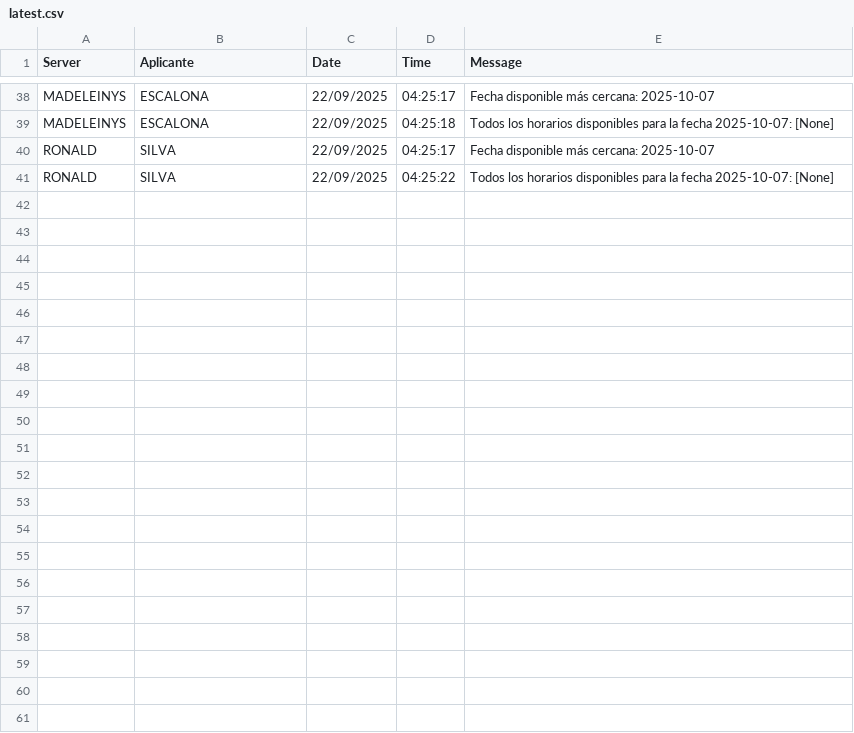
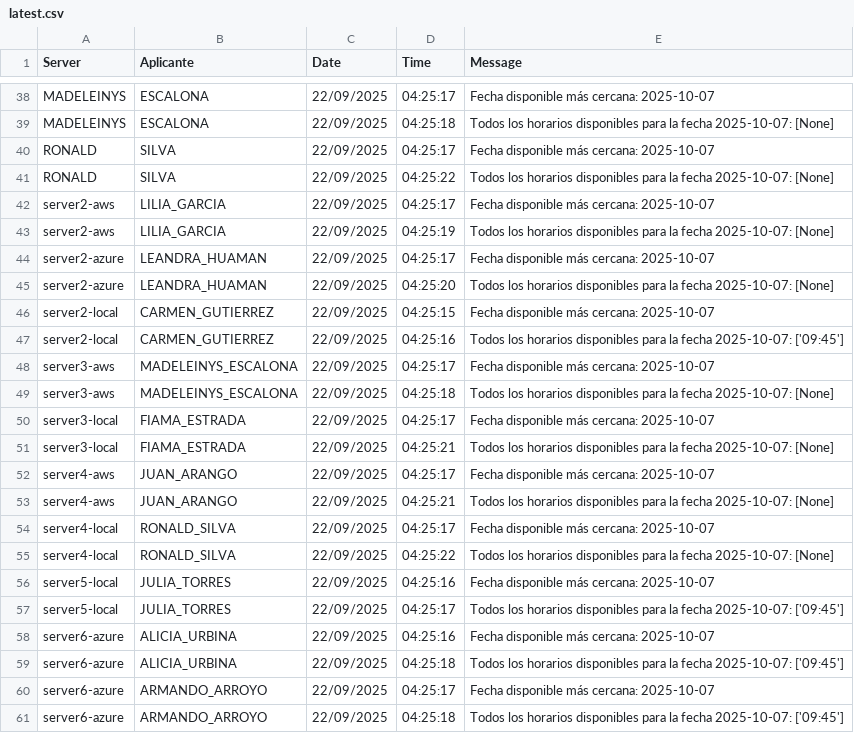
Before and after one commit to mcjha22025/disponibilidades, a CSV file: latest.csv, drawn as a sheet; only a part is shown, gaps mark what is left out; the diff names each change by its address in the sheet, - before the commit and + after, or states it on an @@ line.

Commit message:
Actualiza latest.csv al 2025-09-22 05:33:58Z

```diff
--- a/latest.csv
+++ b/latest.csv
+row 42: server2-aws | LILIA_GARCIA | 22/09/2025 | 04:25:17 | Fecha disponible más cercana: 2025-10-07
+row 43: server2-aws | LILIA_GARCIA | 22/09/2025 | 04:25:19 | Todos los horarios disponibles para la fecha 2025-10-07: [None]
+row 44: server2-azure | LEANDRA_HUAMAN | 22/09/2025 | 04:25:17 | Fecha disponible más cercana: 2025-10-07
+row 45: server2-azure | LEANDRA_HUAMAN | 22/09/2025 | 04:25:20 | Todos los horarios disponibles para la fecha 2025-10-07: [None]
+row 46: server2-local | CARMEN_GUTIERREZ | 22/09/2025 | 04:25:15 | Fecha disponible más cercana: 2025-10-07
+row 47: server2-local | CARMEN_GUTIERREZ | 22/09/2025 | 04:25:16 | Todos los horarios disponibles para la fecha 2025-10-07: ['09:45']
+row 48: server3-aws | MADELEINYS_ESCALONA | 22/09/2025 | 04:25:17 | Fecha disponible más cercana: 2025-10-07
+row 49: server3-aws | MADELEINYS_ESCALONA | 22/09/2025 | 04:25:18 | Todos los horarios disponibles para la fecha 2025-10-07: [None]
+row 50: server3-local | FIAMA_ESTRADA | 22/09/2025 | 04:25:17 | Fecha disponible más cercana: 2025-10-07
+row 51: server3-local | FIAMA_ESTRADA | 22/09/2025 | 04:25:21 | Todos los horarios disponibles para la fecha 2025-10-07: [None]
+row 52: server4-aws | JUAN_ARANGO | 22/09/2025 | 04:25:17 | Fecha disponible más cercana: 2025-10-07
+row 53: server4-aws | JUAN_ARANGO | 22/09/2025 | 04:25:21 | Todos los horarios disponibles para la fecha 2025-10-07: [None]
+row 54: server4-local | RONALD_SILVA | 22/09/2025 | 04:25:17 | Fecha disponible más cercana: 2025-10-07
+row 55: server4-local | RONALD_SILVA | 22/09/2025 | 04:25:22 | Todos los horarios disponibles para la fecha 2025-10-07: [None]
+row 56: server5-local | JULIA_TORRES | 22/09/2025 | 04:25:16 | Fecha disponible más cercana: 2025-10-07
+row 57: server5-local | JULIA_TORRES | 22/09/2025 | 04:25:17 | Todos los horarios disponibles para la fecha 2025-10-07: ['09:45']
+row 58: server6-azure | ALICIA_URBINA | 22/09/2025 | 04:25:16 | Fecha disponible más cercana: 2025-10-07
+row 59: server6-azure | ALICIA_URBINA | 22/09/2025 | 04:25:18 | Todos los horarios disponibles para la fecha 2025-10-07: ['09:45']
+row 60: server6-azure | ARMANDO_ARROYO | 22/09/2025 | 04:25:17 | Fecha disponible más cercana: 2025-10-07
+row 61: server6-azure | ARMANDO_ARROYO | 22/09/2025 | 04:25:18 | Todos los horarios disponibles para la fecha 2025-10-07: ['09:45']
```
